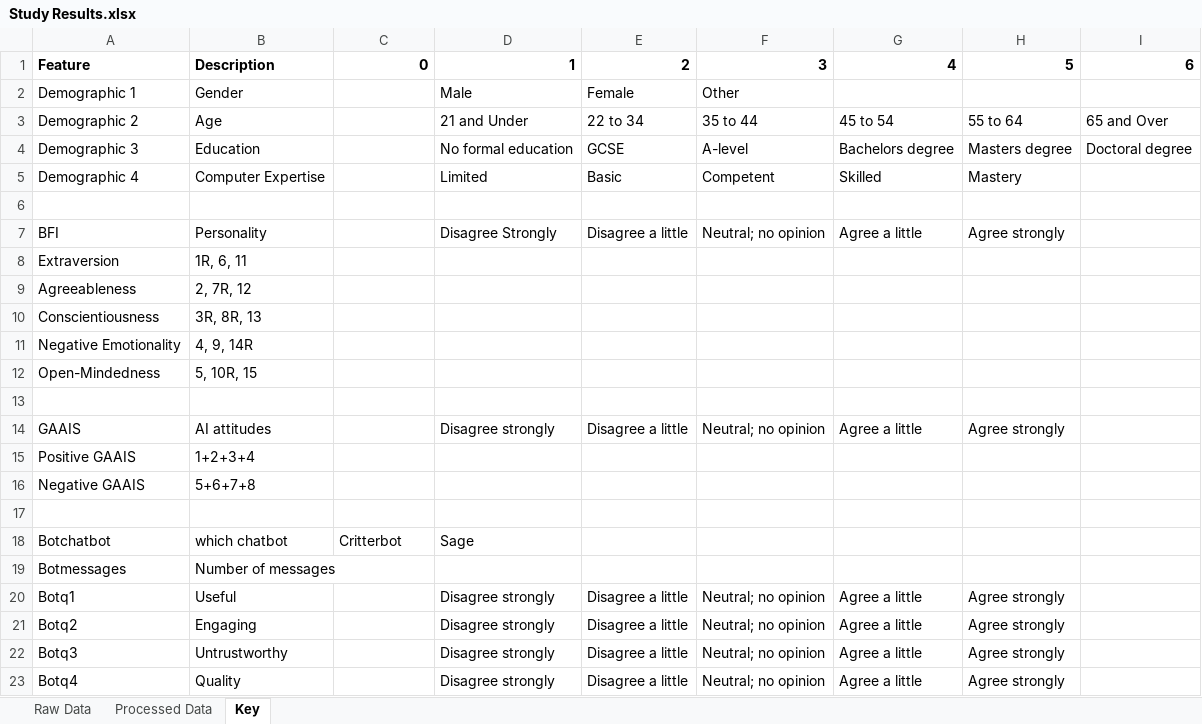
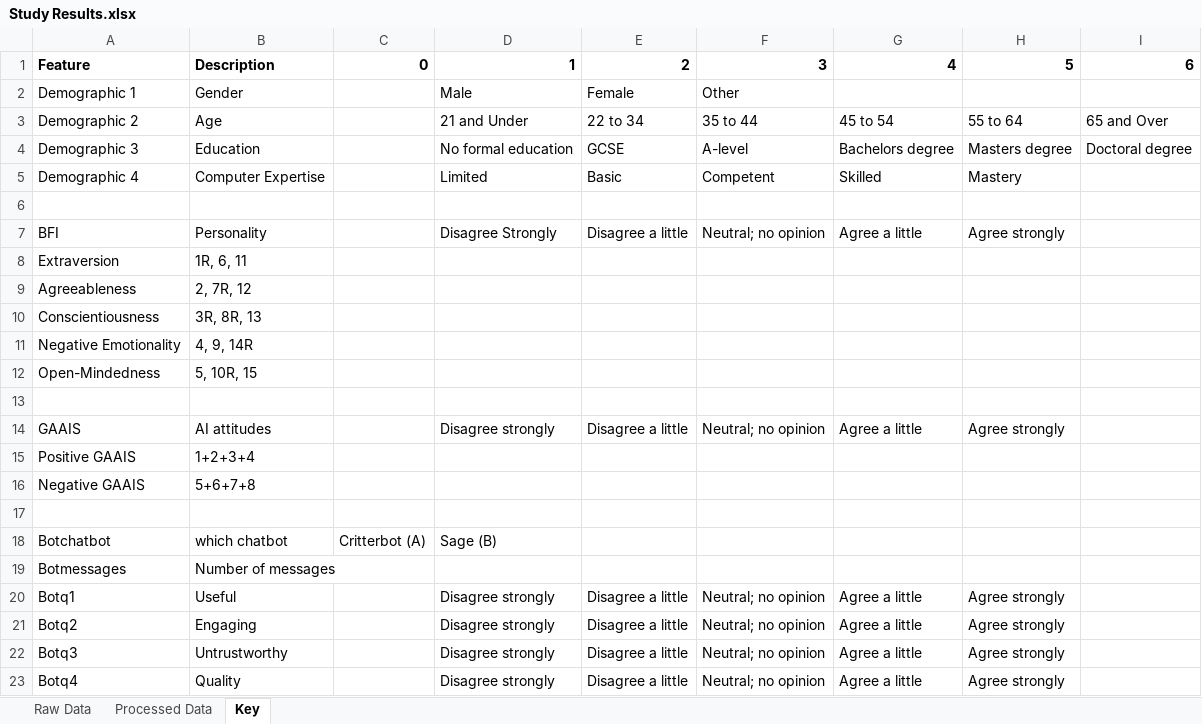
Before and after one commit to lmb-dev/Final-Year-Project, an Excel workbook: Study Results.xlsx, sheet Key, drawn as a sheet; values as stored, in another font and other column widths than the file's, no borders; the diff names each change by its address in the sheet, - before the commit and + after, or states it on an @@ line.

```diff
--- a/Study Results.xlsx (sheet Key)
+++ b/Study Results.xlsx (sheet Key)
-C18: Critterbot
+C18: Critterbot (A)
-D18: Sage
+D18: Sage (B)
```
Also changed, not shown: sheet Raw Data, sheet Processed Data, formulas that keep their value, 3 other files.
